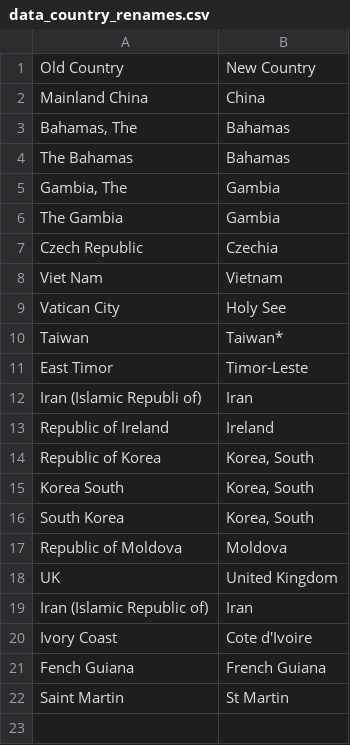
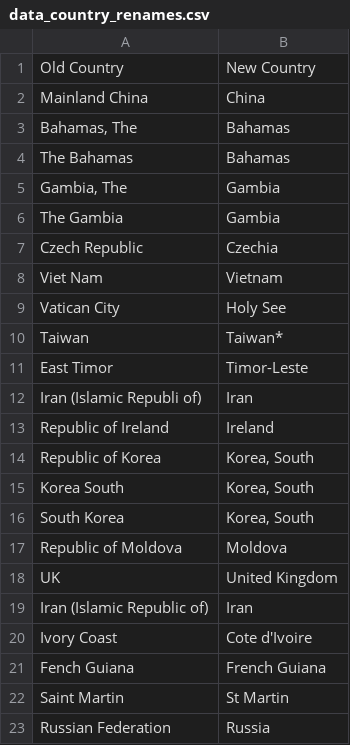
Before and after one commit to mherreshoff/c19map, a CSV file: data_country_renames.csv, drawn as a sheet; the diff names each change by its address in the sheet, - before the commit and + after, or states it on an @@ line.

```diff
--- a/data_country_renames.csv
+++ b/data_country_renames.csv
+row 23: Russian Federation | Russia
```
Also changed, not shown: data_place_renames.csv.
